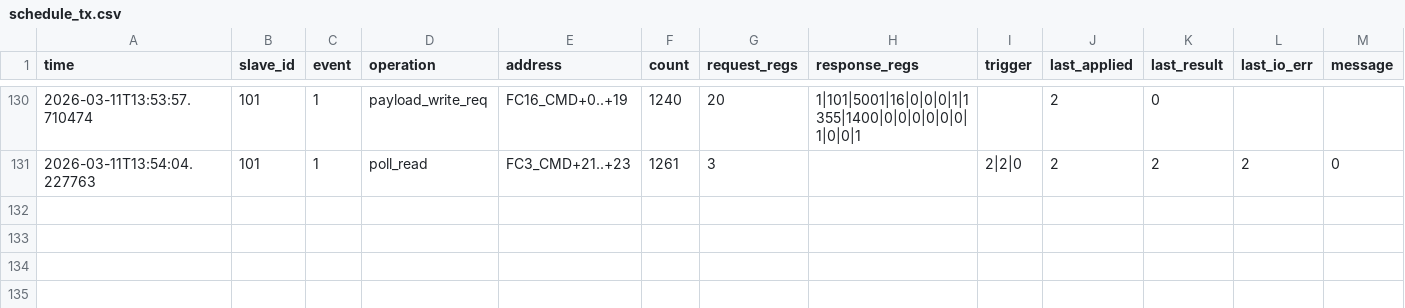
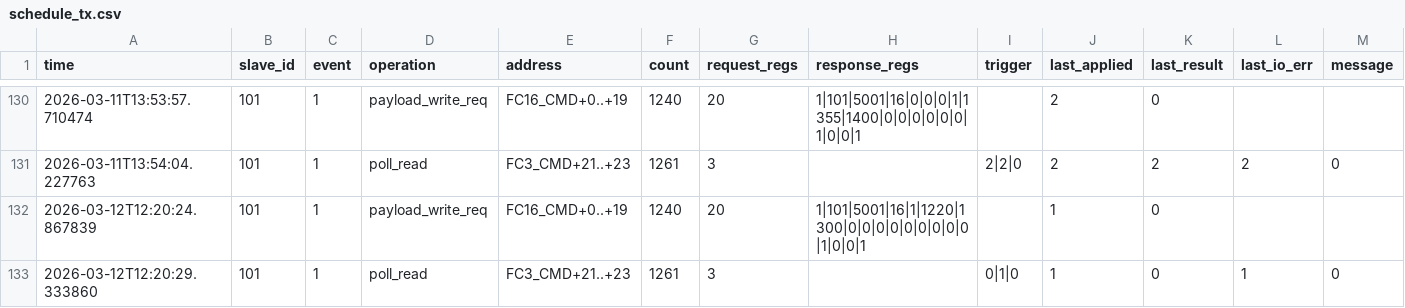
Before and after one commit to MovsarAyubov/greenhouse, a CSV file: logs/schedule_tx.csv, drawn as a sheet; only a part is shown, gaps mark what is left out; the diff names each change by its address in the sheet, - before the commit and + after, or states it on an @@ line.

```diff
--- a/logs/schedule_tx.csv
+++ b/logs/schedule_tx.csv
+row 132: 2026-03-12T12:20:24.867839 | 101 | 1 | payload_write_req | FC16_CMD+0..+19 | 1240 | 20 | 1|101|5001|16|1|1220|1300|0|0|0|0|0|0|0|0|0|1|0|0|1 |  | 1 | 0
+row 133: 2026-03-12T12:20:29.333860 | 101 | 1 | poll_read | FC3_CMD+21..+23 | 1261 | 3 |  | 0|1|0 | 1 | 0 | 1 | 0
```
Also changed, not shown: 1 other file.
